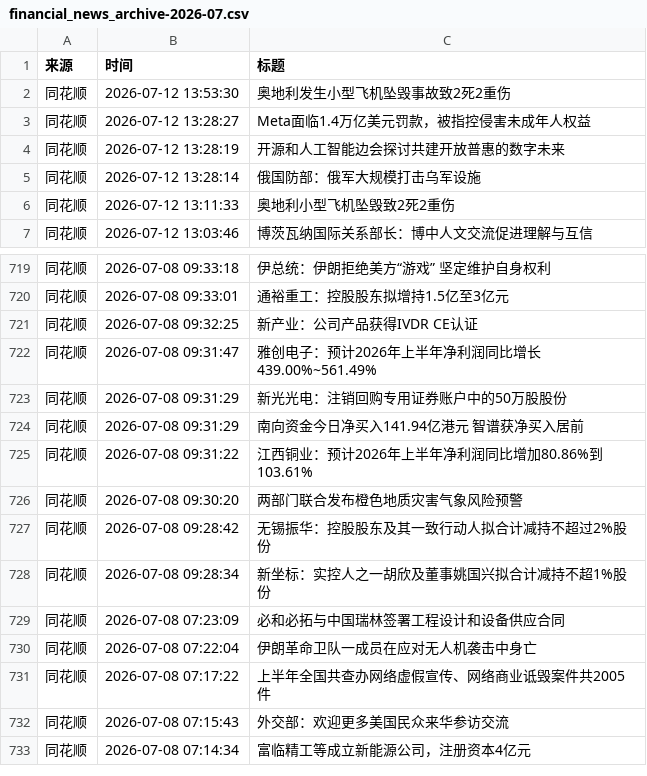
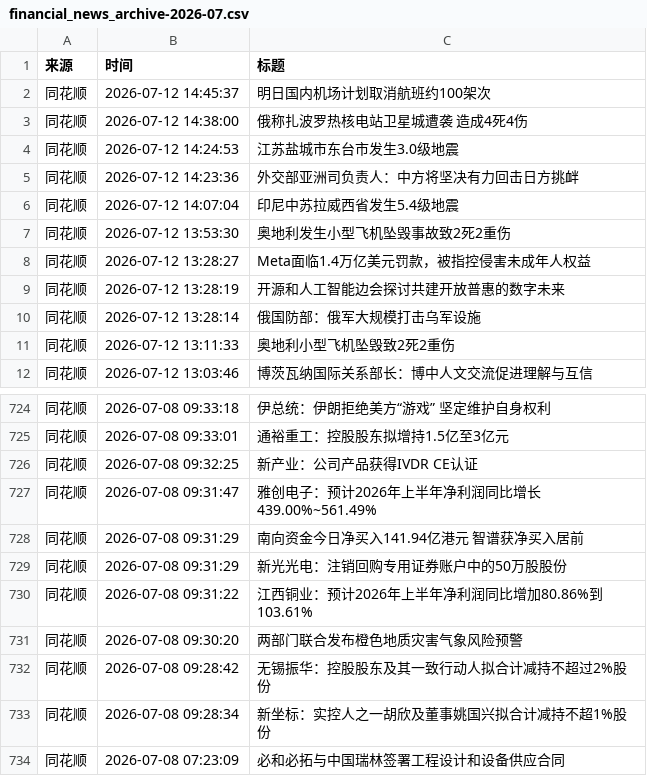
Before and after one commit to ZhangLi1984/AStockNews, a CSV file: financial_news_archive-2026-07.csv, drawn as a sheet; only a part is shown, gaps mark what is left out; the shorter side is filled out with more unchanged rows.

```diff
--- a/financial_news_archive-2026-07.csv
+++ b/financial_news_archive-2026-07.csv
@@ -1,2 +1,7 @@
 来源,时间,标题
+同花顺,2026-07-12 14:45:37,明日国内机场计划取消航班约100架次
+同花顺,2026-07-12 14:38:00,俄称扎波罗热核电站卫星城遭袭 造成4死4伤
+同花顺,2026-07-12 14:24:53,江苏盐城市东台市发生3.0级地震
+同花顺,2026-07-12 14:23:36,外交部亚洲司负责人：中方将坚决有力回击日方挑衅
+同花顺,2026-07-12 14:07:04,印尼中苏拉威西省发生5.4级地震
 同花顺,2026-07-12 13:53:30,奥地利发生小型飞机坠毁事故致2死2重伤
@@ -722,4 +727,4 @@
 同花顺,2026-07-08 09:31:47,雅创电子：预计2026年上半年净利润同比增长439.00%~561.49%
+同花顺,2026-07-08 09:31:29,南向资金今日净买入141.94亿港元 智谱获净买入居前
 同花顺,2026-07-08 09:31:29,新光光电：注销回购专用证券账户中的50万股股份
-同花顺,2026-07-08 09:31:29,南向资金今日净买入141.94亿港元 智谱获净买入居前
 同花顺,2026-07-08 09:31:22,江西铜业：预计2026年上半年净利润同比增加80.86%到103.61%
```
